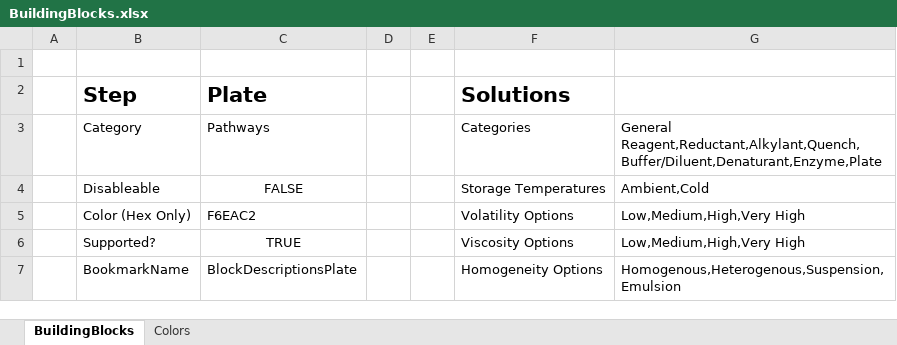
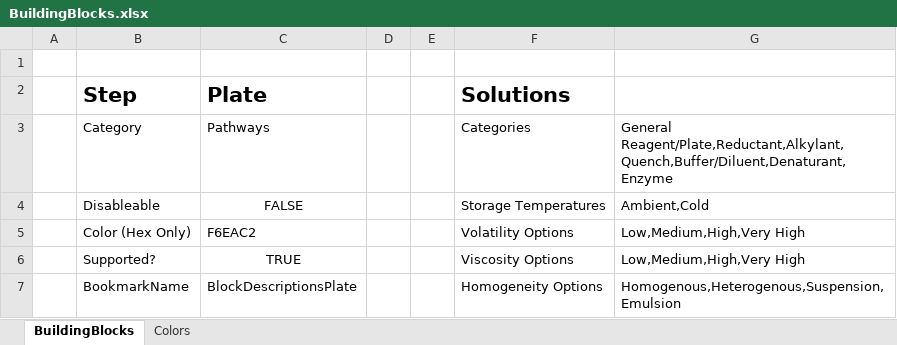
Before and after one commit to Pfizer-BradleyBare/HamiltonVisualMethodEditorConfiguration, an Excel workbook: BuildingBlocks/BuildingBlocks.xlsx, sheet BuildingBlocks, drawn as a sheet; only a part is shown; values as stored, in another font and other column widths than the file's, no borders; the diff names each change by its address in the sheet, - before the commit and + after, or states it on an @@ line.

Commit message:
Removed Plate option. Lumped in with General Reagent instead

```diff
--- a/BuildingBlocks/BuildingBlocks.xlsx (sheet BuildingBlocks)
+++ b/BuildingBlocks/BuildingBlocks.xlsx (sheet BuildingBlocks)
-G3: General Reagent,Reductant,Alkylant,Quench,Buffer/Diluent,Denaturant,Enzyme,Plate
+G3: General Reagent/Plate,Reductant,Alkylant,Quench,Buffer/Diluent,Denaturant,Enzyme
```
